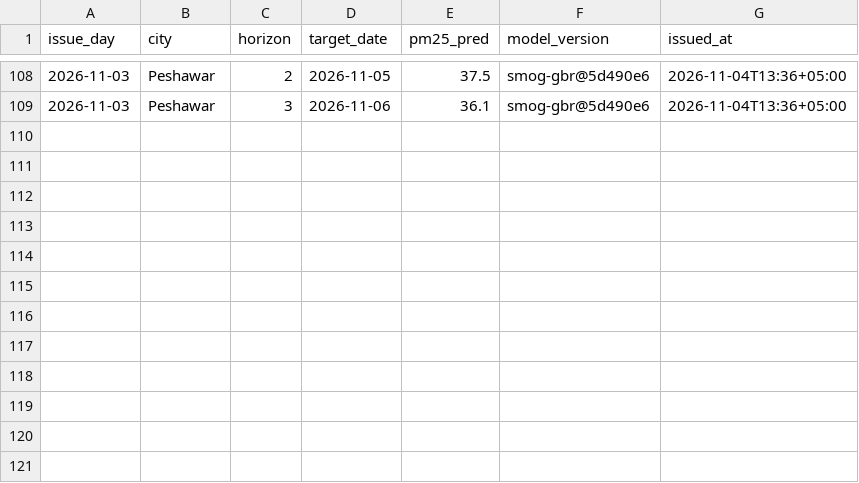
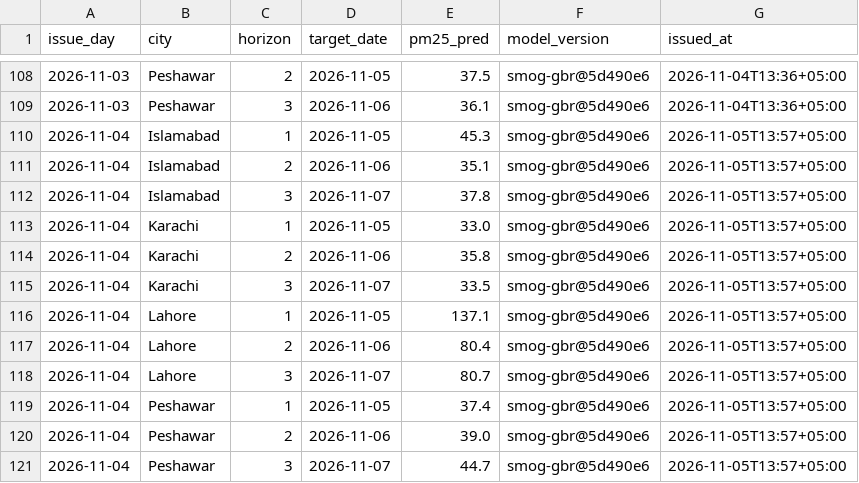
Before and after one commit to anascs12/smog-forecast-mlops, a CSV file: monitoring/predictions.csv, drawn as a sheet; only a part is shown, gaps mark what is left out; the diff names each change by its address in the sheet, - before the commit and + after, or states it on an @@ line.

```diff
--- a/monitoring/predictions.csv
+++ b/monitoring/predictions.csv
+row 110: 2026-11-04 | Islamabad | 1 | 2026-11-05 | 45.3 | smog-gbr@5d490e6 | 2026-11-05T13:57+05:00
+row 111: 2026-11-04 | Islamabad | 2 | 2026-11-06 | 35.1 | smog-gbr@5d490e6 | 2026-11-05T13:57+05:00
+row 112: 2026-11-04 | Islamabad | 3 | 2026-11-07 | 37.8 | smog-gbr@5d490e6 | 2026-11-05T13:57+05:00
+row 113: 2026-11-04 | Karachi | 1 | 2026-11-05 | 33.0 | smog-gbr@5d490e6 | 2026-11-05T13:57+05:00
+row 114: 2026-11-04 | Karachi | 2 | 2026-11-06 | 35.8 | smog-gbr@5d490e6 | 2026-11-05T13:57+05:00
+row 115: 2026-11-04 | Karachi | 3 | 2026-11-07 | 33.5 | smog-gbr@5d490e6 | 2026-11-05T13:57+05:00
+row 116: 2026-11-04 | Lahore | 1 | 2026-11-05 | 137.1 | smog-gbr@5d490e6 | 2026-11-05T13:57+05:00
+row 117: 2026-11-04 | Lahore | 2 | 2026-11-06 | 80.4 | smog-gbr@5d490e6 | 2026-11-05T13:57+05:00
+row 118: 2026-11-04 | Lahore | 3 | 2026-11-07 | 80.7 | smog-gbr@5d490e6 | 2026-11-05T13:57+05:00
+row 119: 2026-11-04 | Peshawar | 1 | 2026-11-05 | 37.4 | smog-gbr@5d490e6 | 2026-11-05T13:57+05:00
+row 120: 2026-11-04 | Peshawar | 2 | 2026-11-06 | 39.0 | smog-gbr@5d490e6 | 2026-11-05T13:57+05:00
+row 121: 2026-11-04 | Peshawar | 3 | 2026-11-07 | 44.7 | smog-gbr@5d490e6 | 2026-11-05T13:57+05:00
```
Also changed, not shown: monitoring/actuals.csv, monitoring/inputs.csv, 2 other files.
